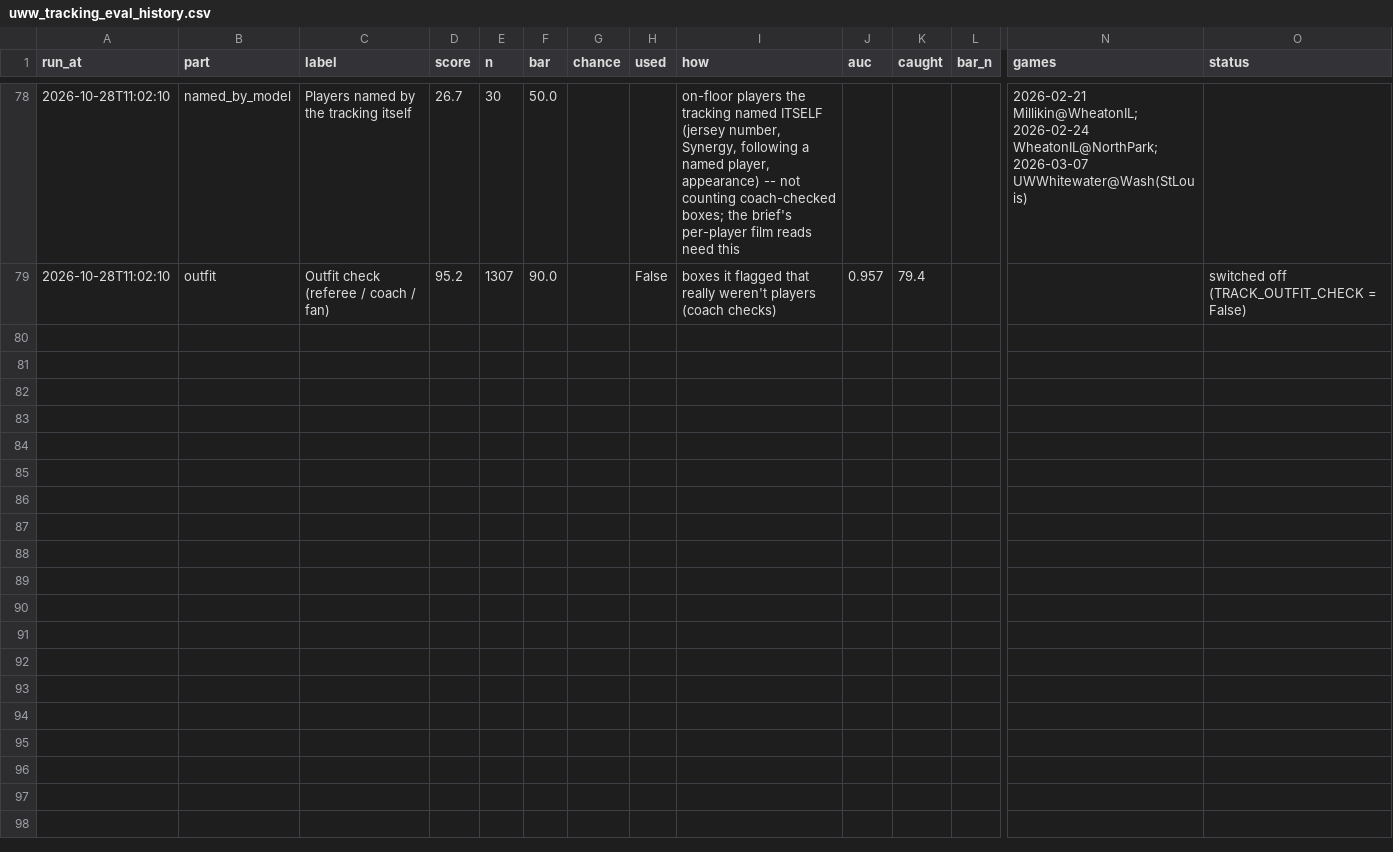
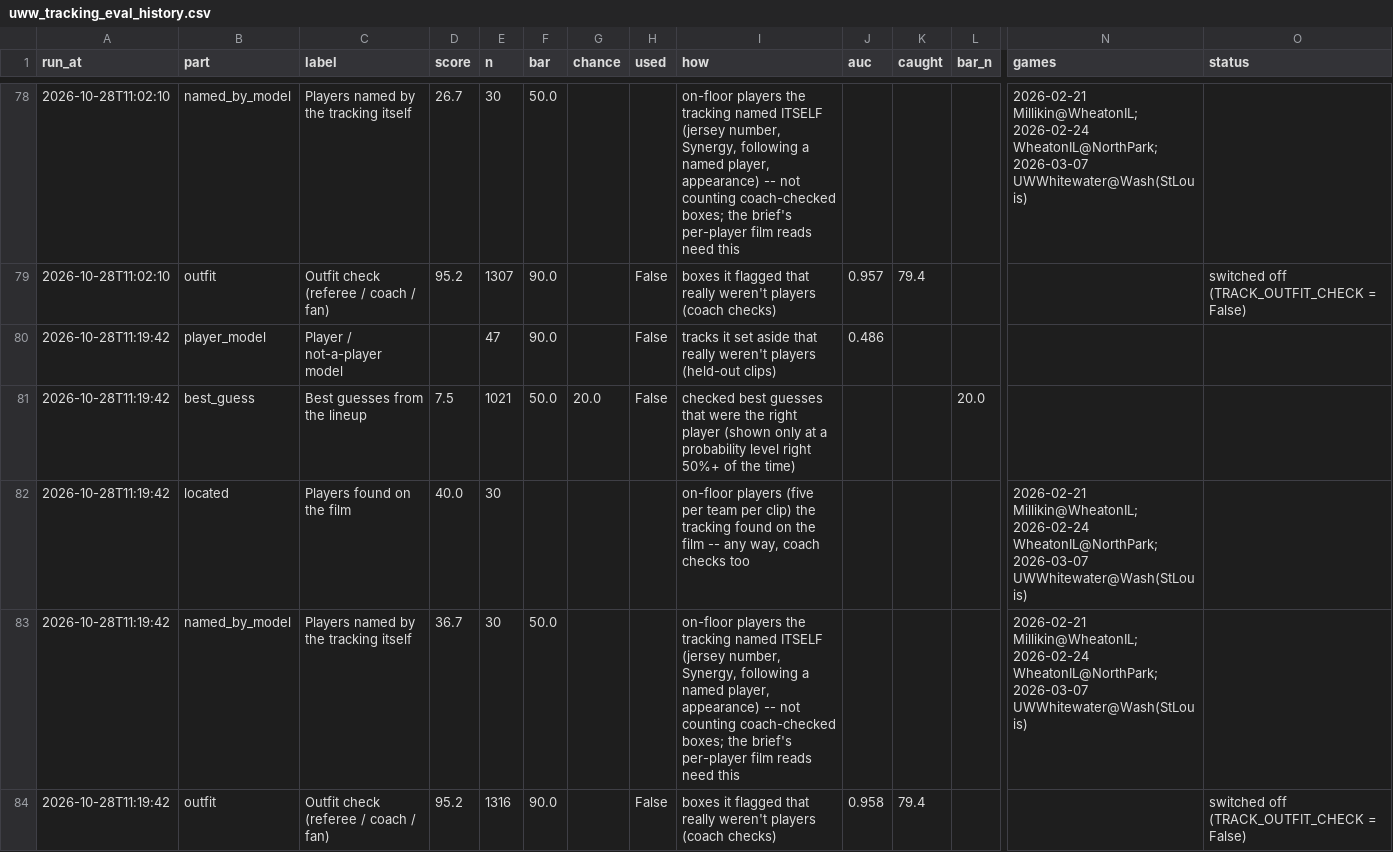
Before and after one commit to fritschcm272/uwwmensbball, a CSV file: data/uww_tracking_eval_history.csv, drawn as a sheet; only a part is shown, gaps mark what is left out; rows hold the shown columns only; the diff names each change by its address in the sheet, - before the commit and + after, or states it on an @@ line.

```diff
--- a/data/uww_tracking_eval_history.csv
+++ b/data/uww_tracking_eval_history.csv
+row 80: 2026-10-28T11:19:42 | player_model | Player / not-a-player model |  | 47 | 90.0 |  | False | tracks it set aside that really weren't players (held-out clips) | 0.486
+row 81: 2026-10-28T11:19:42 | best_guess | Best guesses from the lineup | 7.5 | 1021 | 50.0 | 20.0 | False | checked best guesses that were the right player (shown only at a probability level right 50%+ of the time) |  |  | 20.0
+row 82: 2026-10-28T11:19:42 | located | Players found on the film | 40.0 | 30 |  |  |  | on-floor players (five per team per clip) the tracking found on the film -- any way, coach checks too |  |  |  | 2026-02-21 Millikin@WheatonIL; 2026-02-24 WheatonIL@NorthPark; 2026-03-07 UWWhitewater@Wash(StLouis)
+row 83: 2026-10-28T11:19:42 | named_by_model | Players named by the tracking itself | 36.7 | 30 | 50.0 |  |  | on-floor players the tracking named ITSELF (jersey number, Synergy, following a named player, appearance) -- not counting coach-checked boxes; the brief's per-player film reads need this |  |  |  | 2026-02-21 Millikin@WheatonIL; 2026-02-24 WheatonIL@NorthPark; 2026-03-07 UWWhitewater@Wash(StLouis)
+row 84: 2026-10-28T11:19:42 | outfit | Outfit check (referee / coach / fan) | 95.2 | 1316 | 90.0 |  | False | boxes it flagged that really weren't players (coach checks) | 0.958 | 79.4 |  |  | switched off (TRACK_OUTFIT_CHECK = False)
```
Also changed, not shown: data/uww_tag_field_trust.csv, data/uww_tag_model_history.csv, 12 other files.
